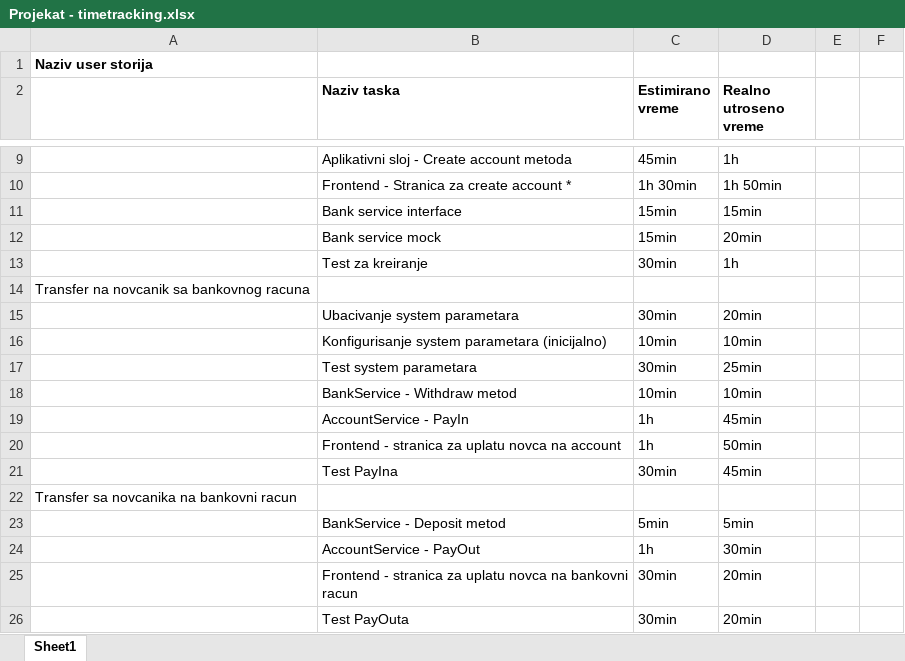
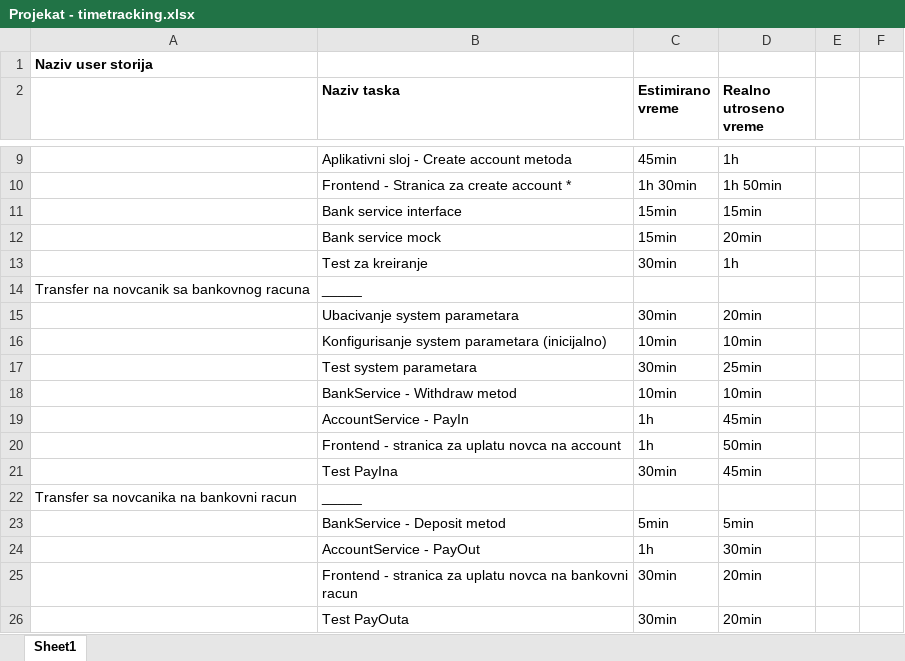
Before and after one commit to bd-infg/MoneyTransferApp, an Excel workbook: Projekat - timetracking.xlsx, sheet Sheet1, drawn as a sheet; only a part is shown, gaps mark what is left out; values as stored, in another font and other column widths than the file's, no borders; the diff covers the shown part only; the diff names each change by its address in the sheet, - before the commit and + after, or states it on an @@ line.

```diff
--- a/Projekat - timetracking.xlsx (sheet Sheet1)
+++ b/Projekat - timetracking.xlsx (sheet Sheet1)
-B14 (Naziv taska): (empty)
+B14 (Naziv taska): _____
-B22 (Naziv taska): (empty)
+B22 (Naziv taska): _____
```
Also changed, not shown: 2 added rows and 5 edited cells elsewhere in this sheet, 4 other files.
